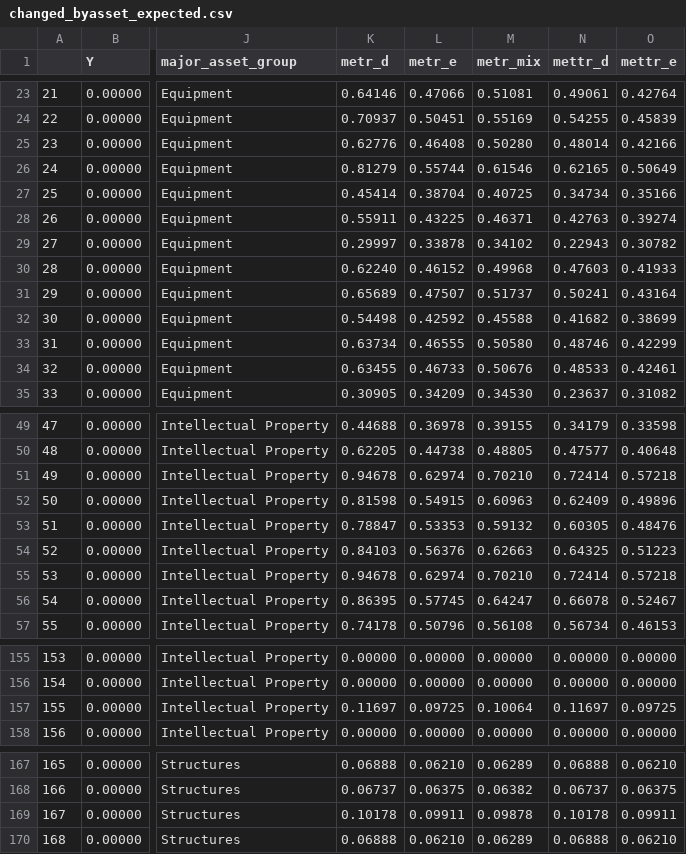
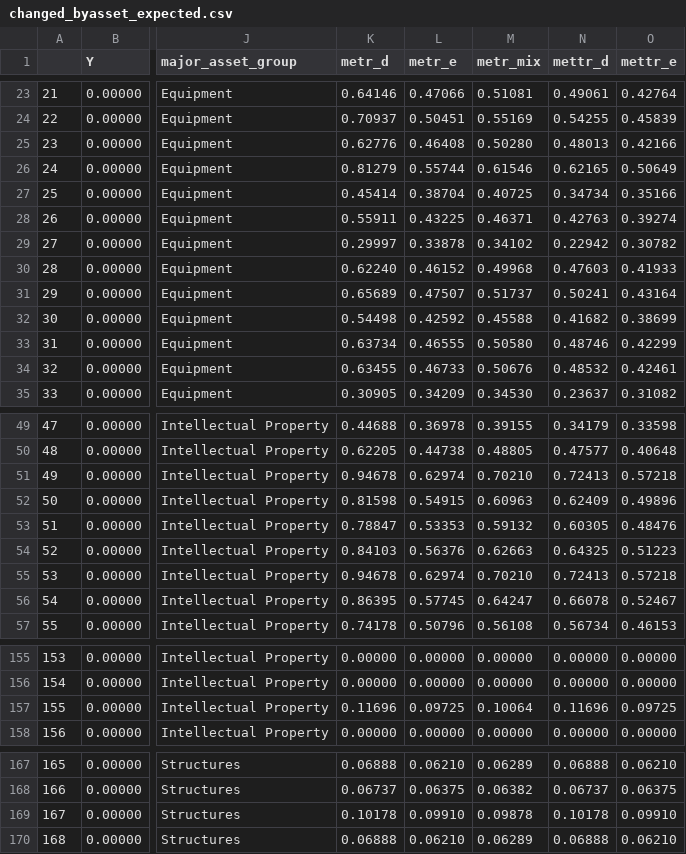
Before and after one commit to PSLmodels/Cost-of-Capital-Calculator, a CSV file: example_output/changed_byasset_expected.csv, drawn as a sheet; only a part is shown, gaps mark what is left out; the diff covers the shown part only; the diff names each change by its address in the sheet, - before the commit and + after, or states it on an @@ line.

```diff
--- a/example_output/changed_byasset_expected.csv
+++ b/example_output/changed_byasset_expected.csv
-N25 (mettr_d): 0.48014
+N25 (mettr_d): 0.48013
-N29 (mettr_d): 0.22943
+N29 (mettr_d): 0.22942
-N34 (mettr_d): 0.48533
+N34 (mettr_d): 0.48532
-N51 (mettr_d): 0.72414
+N51 (mettr_d): 0.72413
-N55 (mettr_d): 0.72414
+N55 (mettr_d): 0.72413
-K157 (metr_d): 0.11697
+K157 (metr_d): 0.11696
-N157 (mettr_d): 0.11697
+N157 (mettr_d): 0.11696
-L169 (metr_e): 0.09911
+L169 (metr_e): 0.09910
-O169 (mettr_e): 0.09911
+O169 (mettr_e): 0.09910
```
Also changed, not shown: 29 edited cells elsewhere in this file, example_output/baseline_byasset_expected.csv, example_output/baseline_byindustry_expected.csv, 3 other files.
